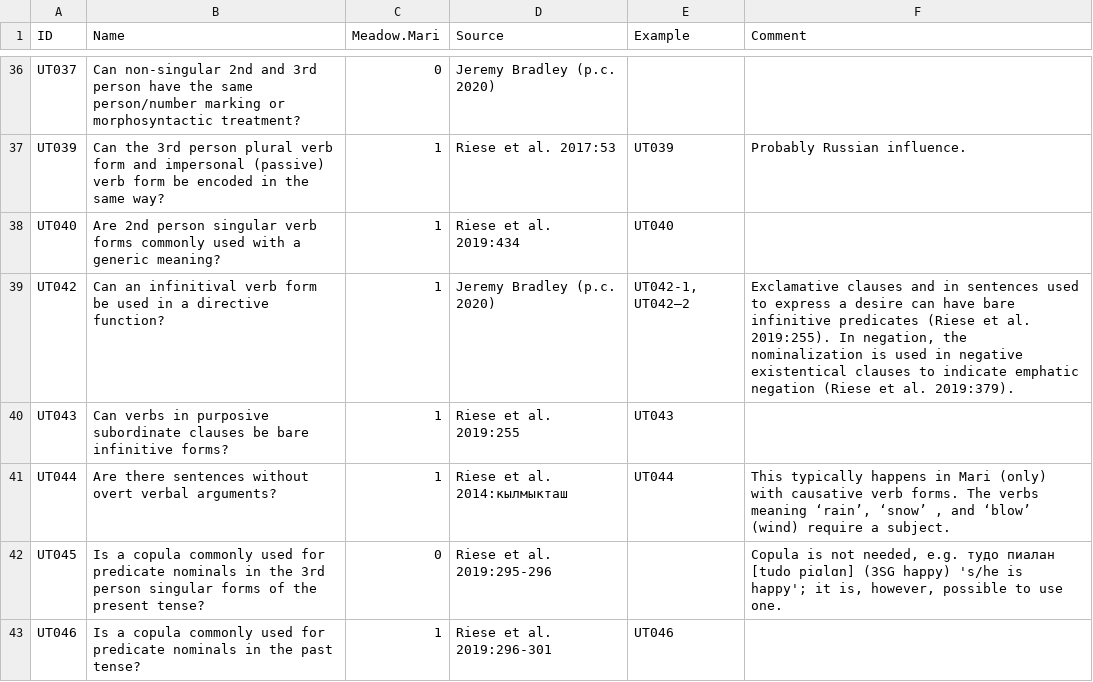
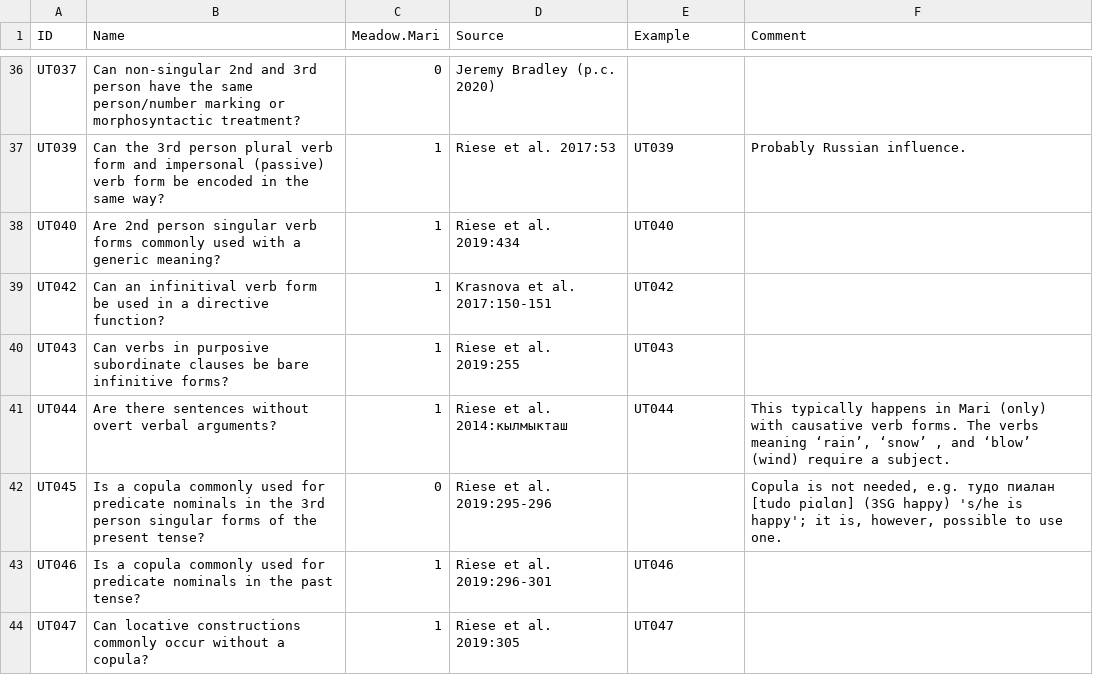
Before and after one commit to cldf-datasets/uratyp, a CSV file: raw/UT/language-tables/Meadow_Mari.csv, drawn as a sheet; only a part is shown, gaps mark what is left out; the shorter side is filled out with more unchanged rows.

Commit message:
Corrections in Mari tables

```diff
--- a/raw/UT/language-tables/Meadow_Mari.csv
+++ b/raw/UT/language-tables/Meadow_Mari.csv
@@ -38,3 +38,3 @@ UT039,Can the 3rd person plural verb form and impersonal (passive) verb form be
 UT040,Are 2nd person singular verb forms commonly used with a generic meaning?,1,Riese et al. 2019:434,UT040,
-UT042,Can an infinitival verb form be used in a directive function?,1,Jeremy Bradley (p.c. 2020),"UT042-1, UT042–2","Exclamative clauses and in sentences used to express a desire can have bare infinitive predicates (Riese et al. 2019:255). In negation, the nominalization is used in negative existentical clauses to indicate emphatic negation (Riese et al. 2019:379)."
+UT042,Can an infinitival verb form be used in a directive function?,1,Krasnova et al. 2017:150-151,UT042,
 UT043,Can verbs in purposive subordinate clauses be bare infinitive forms?,1,Riese et al. 2019:255,UT043,
```
Also changed, not shown: raw/UT/language-tables/Hill_Mari.csv, raw/UT/language-tables/Hill_Mari_examples.csv, 1 other file.
